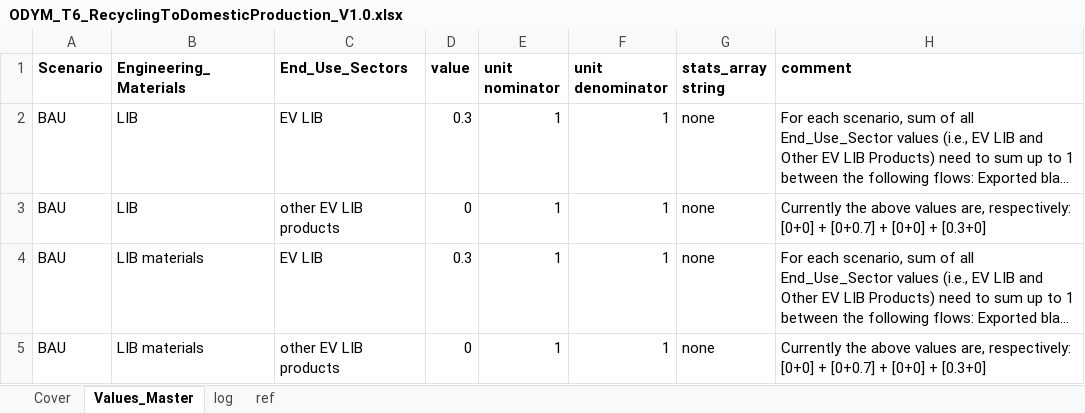
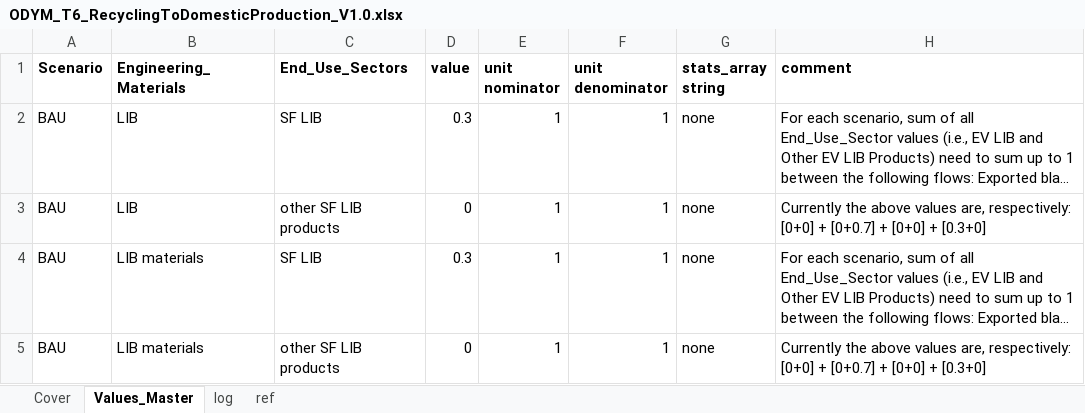
Before and after one commit to jvendries/ODYM, an Excel workbook: docs/Files/Small-format_model/ODYM_T6_RecyclingToDomesticProduction_V1.0.xlsx, sheet Values_Master, drawn as a sheet; long unchanged cells end in …; values as stored, in another font and other column widths than the file's, no borders; the diff names each change by its address in the sheet, - before the commit and + after, or states it on an @@ line.

```diff
--- a/docs/Files/Small-format_model/ODYM_T6_RecyclingToDomesticProduction_V1.0.xlsx (sheet Values_Master)
+++ b/docs/Files/Small-format_model/ODYM_T6_RecyclingToDomesticProduction_V1.0.xlsx (sheet Values_Master)
-C2 (End_Use_Sectors): EV LIB
+C2 (End_Use_Sectors): SF LIB
-C3 (End_Use_Sectors): other EV LIB products
+C3 (End_Use_Sectors): other SF LIB products
-C4 (End_Use_Sectors): EV LIB
+C4 (End_Use_Sectors): SF LIB
-C5 (End_Use_Sectors): other EV LIB products
+C5 (End_Use_Sectors): other SF LIB products
```
Also changed, not shown: docs/Files/Small-format_model/ODYM_Classifications_SF.xlsx, docs/Files/Small-format_model/ODYM_Config_Tutorial6_SF_model_1.xlsx, 15 other files.
